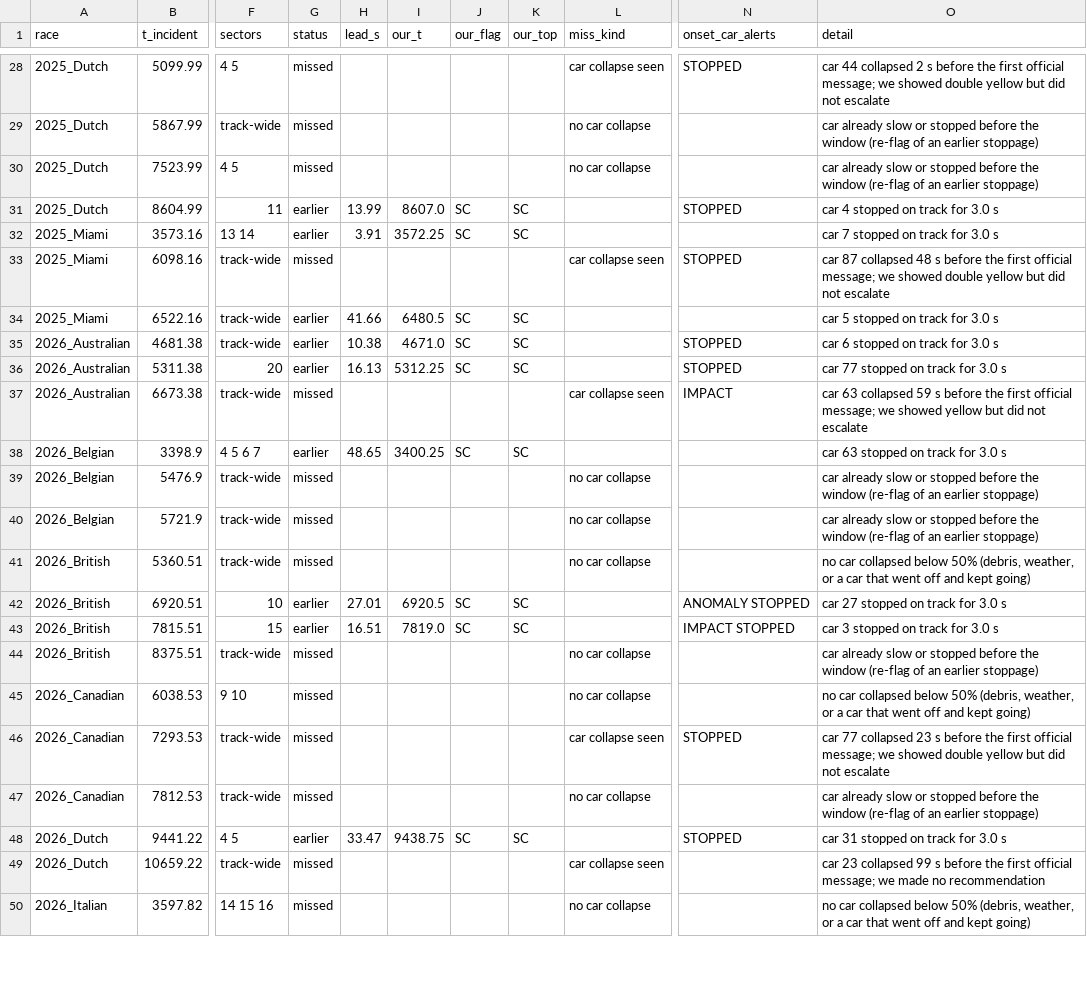
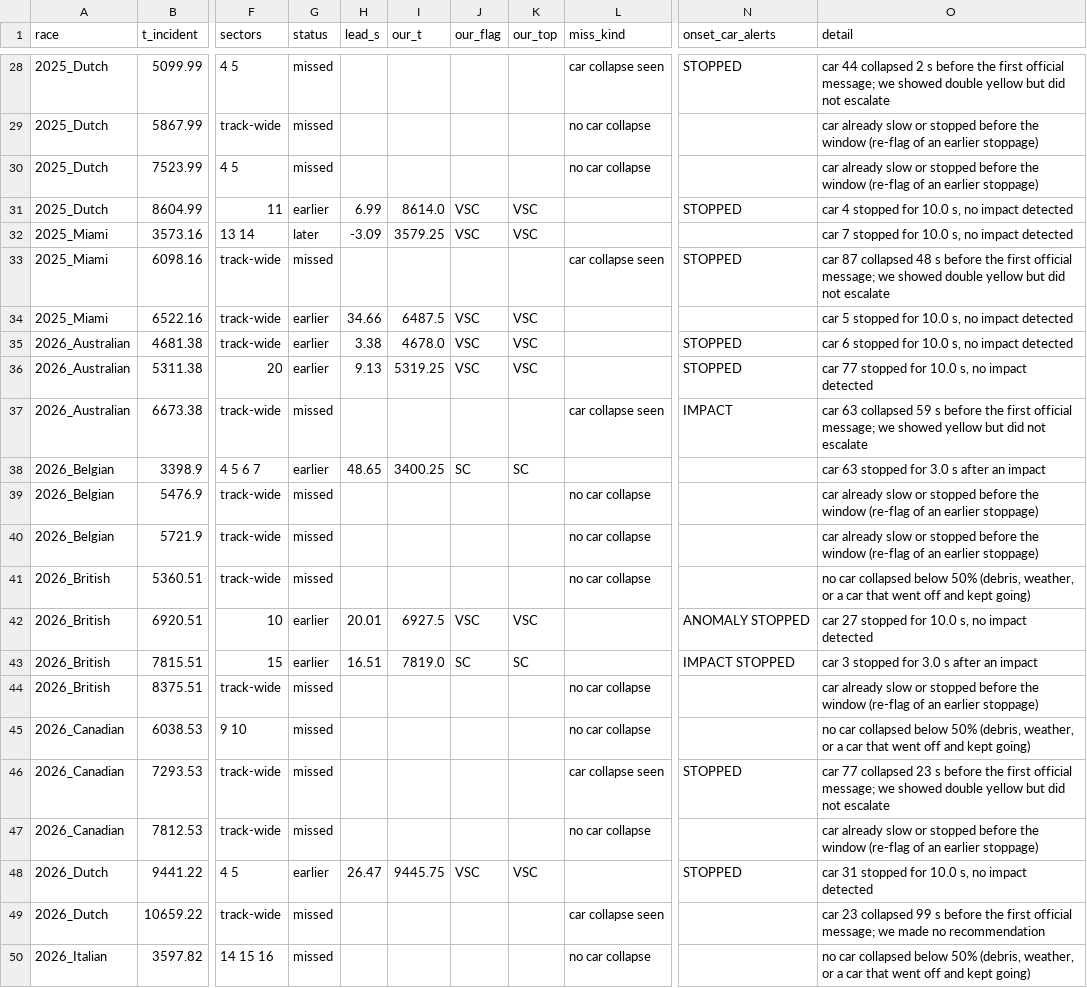
Before and after one commit to Pseudocoder28/Fast-Flag, a CSV file: docs/charts/escalation_official.csv, drawn as a sheet; only a part is shown, gaps mark what is left out; the diff covers the shown part only; the diff names each change by its address in the sheet, - before the commit and + after, or states it on an @@ line.

```diff
--- a/docs/charts/escalation_official.csv
+++ b/docs/charts/escalation_official.csv
-H31 (lead_s): 13.99
+H31 (lead_s): 6.99
-I31 (our_t): 8607.0
+I31 (our_t): 8614.0
-J31:J32 (our_flag): SC
+J31:J32 (our_flag): VSC
-K31:K32 (our_top): SC
+K31:K32 (our_top): VSC
-O31 (detail): car 4 stopped on track for 3.0 s
+O31 (detail): car 4 stopped for 10.0 s, no impact detected
-G32 (status): earlier
+G32 (status): later
-H32 (lead_s): 3.91
+H32 (lead_s): -3.09
-I32 (our_t): 3572.25
+I32 (our_t): 3579.25
-O32 (detail): car 7 stopped on track for 3.0 s
+O32 (detail): car 7 stopped for 10.0 s, no impact detected
-H34 (lead_s): 41.66
+H34 (lead_s): 34.66
-I34 (our_t): 6480.5
+I34 (our_t): 6487.5
-J34:J36 (our_flag): SC
+J34:J36 (our_flag): VSC
-K34:K36 (our_top): SC
+K34:K36 (our_top): VSC
-O34 (detail): car 5 stopped on track for 3.0 s
+O34 (detail): car 5 stopped for 10.0 s, no impact detected
-H35 (lead_s): 10.38
+H35 (lead_s): 3.38
-I35 (our_t): 4671.0
+I35 (our_t): 4678.0
-O35 (detail): car 6 stopped on track for 3.0 s
+O35 (detail): car 6 stopped for 10.0 s, no impact detected
-H36 (lead_s): 16.13
+H36 (lead_s): 9.13
-I36 (our_t): 5312.25
+I36 (our_t): 5319.25
-O36 (detail): car 77 stopped on track for 3.0 s
+O36 (detail): car 77 stopped for 10.0 s, no impact detected
-O38 (detail): car 63 stopped on track for 3.0 s
+O38 (detail): car 63 stopped for 3.0 s after an impact
-H42 (lead_s): 27.01
+H42 (lead_s): 20.01
-I42 (our_t): 6920.5
+I42 (our_t): 6927.5
-J42 (our_flag): SC
+J42 (our_flag): VSC
-K42 (our_top): SC
+K42 (our_top): VSC
-O42 (detail): car 27 stopped on track for 3.0 s
+O42 (detail): car 27 stopped for 10.0 s, no impact detected
-O43 (detail): car 3 stopped on track for 3.0 s
+O43 (detail): car 3 stopped for 3.0 s after an impact
-H48 (lead_s): 33.47
+H48 (lead_s): 26.47
-I48 (our_t): 9438.75
+I48 (our_t): 9445.75
-J48 (our_flag): SC
+J48 (our_flag): VSC
-K48 (our_top): SC
+K48 (our_top): VSC
-O48 (detail): car 31 stopped on track for 3.0 s
+O48 (detail): car 31 stopped for 10.0 s, no impact detected
```
Also changed, not shown: 33 edited cells elsewhere in this file, docs/charts/escalation_ours.csv, 3 other files.
